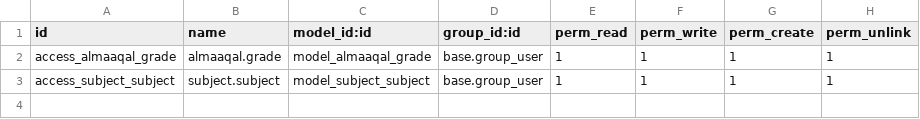
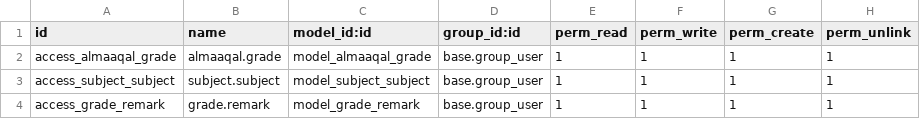
Before and after one commit to anujtechtime/test, a CSV file: almaaqal_grade/security/ir.model.access.csv, drawn as a sheet.

Commit message:
added

```diff
--- a/almaaqal_grade/security/ir.model.access.csv
+++ b/almaaqal_grade/security/ir.model.access.csv
@@ -3 +3,2 @@ access_almaaqal_grade,almaaqal.grade,model_almaaqal_grade,base.group_user,1,1,1,
 access_subject_subject,subject.subject,model_subject_subject,base.group_user,1,1,1,1
+access_grade_remark,grade.remark,model_grade_remark,base.group_user,1,1,1,1
```
